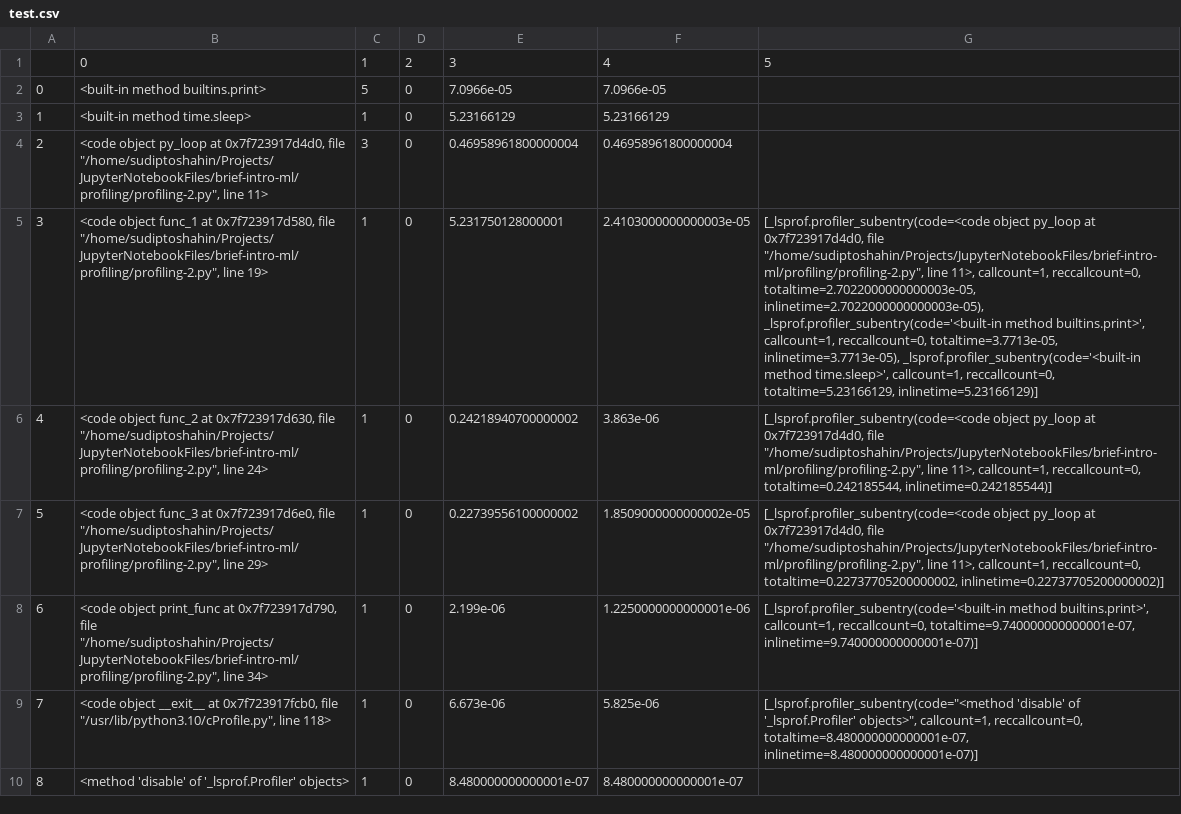
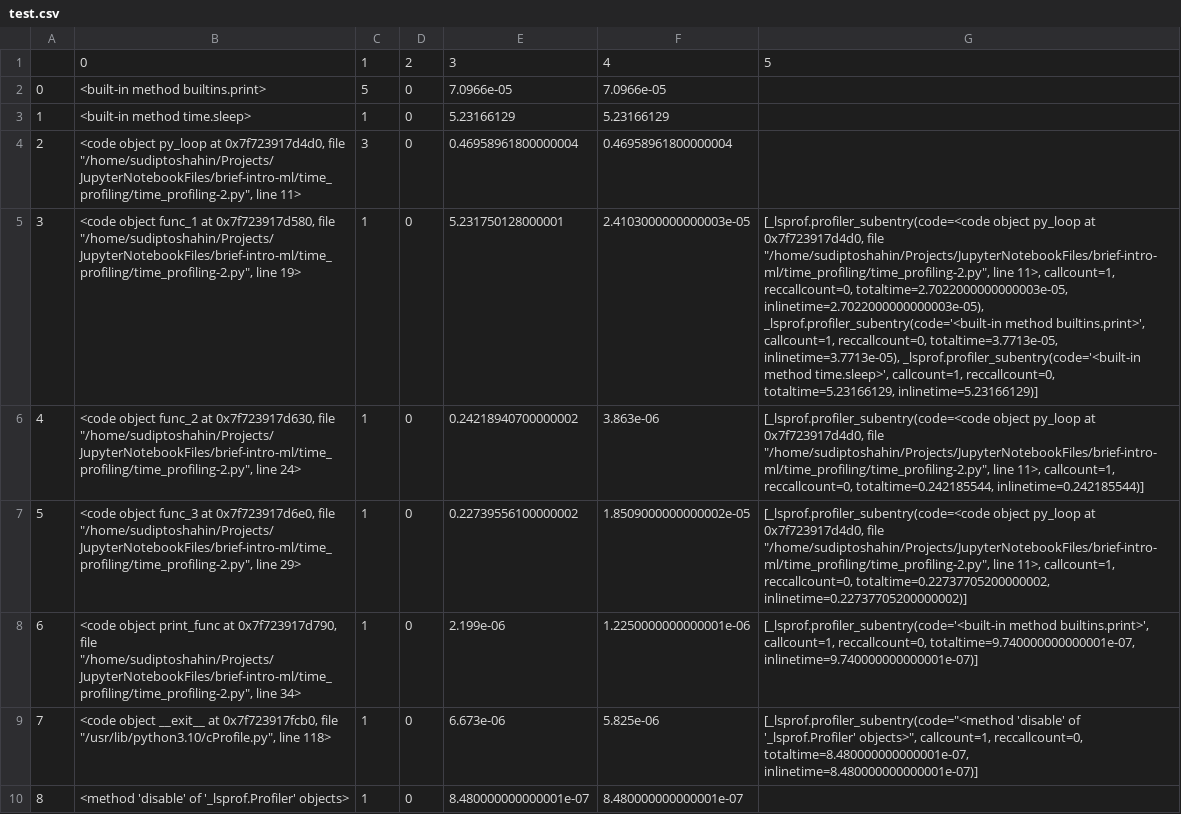
Before and after one commit to sudiptoshahin/brief-intro-ml, a CSV file: profiling/test.csv, drawn as a sheet; the diff names each change by its address in the sheet, - before the commit and + after, or states it on an @@ line.

Commit message:
profiling in python

```diff
--- a/profiling/test.csv
+++ b/profiling/test.csv
-B4: …0x7f723917d4d0, file "/home/sudiptoshahin/Projects/JupyterNotebookFiles/brief-intro-ml/profiling/profiling-2.py", line 11>
+B4: …0x7f723917d4d0, file "/home/sudiptoshahin/Projects/JupyterNotebookFiles/brief-intro-ml/time_profiling/time_profiling-2.py", line 11>
-B5: …0x7f723917d580, file "/home/sudiptoshahin/Projects/JupyterNotebookFiles/brief-intro-ml/profiling/profiling-2.py", line 19>
+B5: …0x7f723917d580, file "/home/sudiptoshahin/Projects/JupyterNotebookFiles/brief-intro-ml/time_profiling/time_profiling-2.py", line 19>
-G5: …0x7f723917d4d0, file "/home/sudiptoshahin/Projects/JupyterNotebookFiles/brief-intro-ml/profiling/profiling-2.py", line 11>,…
+G5: …0x7f723917d4d0, file "/home/sudiptoshahin/Projects/JupyterNotebookFiles/brief-intro-ml/time_profiling/time_profiling-2.py", line 11>,…
-B6: …0x7f723917d630, file "/home/sudiptoshahin/Projects/JupyterNotebookFiles/brief-intro-ml/profiling/profiling-2.py", line 24>
+B6: …0x7f723917d630, file "/home/sudiptoshahin/Projects/JupyterNotebookFiles/brief-intro-ml/time_profiling/time_profiling-2.py", line 24>
-G6: …0x7f723917d4d0, file "/home/sudiptoshahin/Projects/JupyterNotebookFiles/brief-intro-ml/profiling/profiling-2.py", line 11>,…
+G6: …0x7f723917d4d0, file "/home/sudiptoshahin/Projects/JupyterNotebookFiles/brief-intro-ml/time_profiling/time_profiling-2.py", line 11>,…
-B7: …0x7f723917d6e0, file "/home/sudiptoshahin/Projects/JupyterNotebookFiles/brief-intro-ml/profiling/profiling-2.py", line 29>
+B7: …0x7f723917d6e0, file "/home/sudiptoshahin/Projects/JupyterNotebookFiles/brief-intro-ml/time_profiling/time_profiling-2.py", line 29>
-G7: …0x7f723917d4d0, file "/home/sudiptoshahin/Projects/JupyterNotebookFiles/brief-intro-ml/profiling/profiling-2.py", line 11>,…
+G7: …0x7f723917d4d0, file "/home/sudiptoshahin/Projects/JupyterNotebookFiles/brief-intro-ml/time_profiling/time_profiling-2.py", line 11>,…
-B8: …0x7f723917d790, file "/home/sudiptoshahin/Projects/JupyterNotebookFiles/brief-intro-ml/profiling/profiling-2.py", line 34>
+B8: …0x7f723917d790, file "/home/sudiptoshahin/Projects/JupyterNotebookFiles/brief-intro-ml/time_profiling/time_profiling-2.py", line 34>
```
Also changed, not shown: 8 other files.
